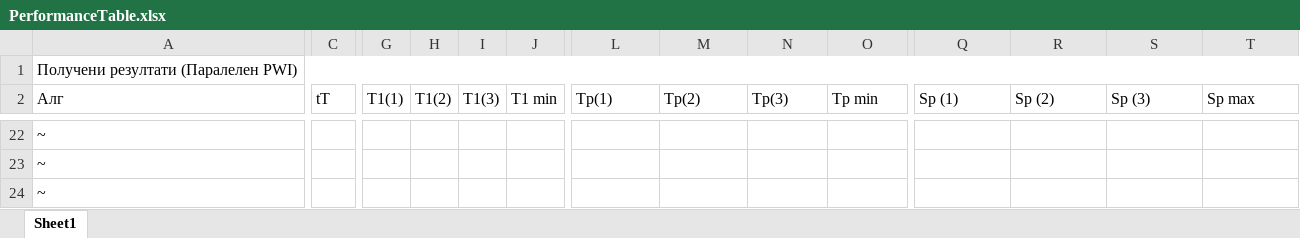
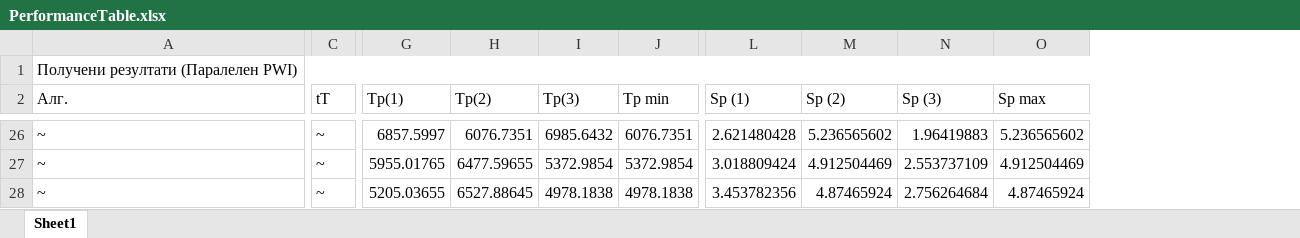
Before and after one commit to NikolaTotev/Parallel-N-Body, an Excel workbook: PerformanceTable.xlsx, sheet Sheet1, drawn as a sheet; only a part is shown, gaps mark what is left out; values as stored, in another font and other column widths than the file's, no cell formats; charts and pictures not drawn; removed rows and columns are numbered as before the commit, all else as after; the diff covers the shown part only; the diff names each change by its address in the sheet, - before the commit and + after, or states it on an @@ line.

```diff
--- a/PerformanceTable.xlsx (sheet Sheet1)
+++ b/PerformanceTable.xlsx (sheet Sheet1)
-column G (T1(1)), empty
-column H (T1(2)), empty
-column I (T1(3)), empty
-column J (T1 min), empty
-A2: Алг
+A2: Алг.
-C26:C28 (tT): (empty)
+C26:C28 (tT): ~
-G26 (Tp(1)): (empty)
+G26 (Tp(1)): 6857.5997
-H26 (Tp(2)): (empty)
+H26 (Tp(2)): 6076.7351
-I26 (Tp(3)): (empty)
+I26 (Tp(3)): 6985.6432
-J26 (Tp min): (empty)
+J26 (Tp min): 6076.7351
-L26 (Sp (1)): (empty)
+L26 (Sp (1)): 2.621480428
-M26 (Sp (2)): (empty)
+M26 (Sp (2)): 5.236565602
-N26 (Sp (3)): (empty)
+N26 (Sp (3)): 1.96419883
-O26 (Sp max): (empty)
+O26 (Sp max): 5.236565602
-G27 (Tp(1)): (empty)
+G27 (Tp(1)): 5955.01765
-H27 (Tp(2)): (empty)
+H27 (Tp(2)): 6477.59655
-I27 (Tp(3)): (empty)
+I27 (Tp(3)): 5372.9854
-J27 (Tp min): (empty)
+J27 (Tp min): 5372.9854
-L27 (Sp (1)): (empty)
+L27 (Sp (1)): 3.018809424
-M27 (Sp (2)): (empty)
+M27 (Sp (2)): 4.912504469
-N27 (Sp (3)): (empty)
+N27 (Sp (3)): 2.553737109
-O27 (Sp max): (empty)
+O27 (Sp max): 4.912504469
-G28 (Tp(1)): (empty)
+G28 (Tp(1)): 5205.03655
-H28 (Tp(2)): (empty)
+H28 (Tp(2)): 6527.88645
-I28 (Tp(3)): (empty)
+I28 (Tp(3)): 4978.1838
-J28 (Tp min): (empty)
+J28 (Tp min): 4978.1838
-L28 (Sp (1)): (empty)
+L28 (Sp (1)): 3.453782356
-M28 (Sp (2)): (empty)
+M28 (Sp (2)): 4.87465924
-N28 (Sp (3)): (empty)
+N28 (Sp (3)): 2.756264684
-O28 (Sp max): (empty)
+O28 (Sp max): 4.87465924
```
Also changed, not shown: 5 added rows, 1 removed row, 1 removed column and 44 edited cells elsewhere in this sheet, cell formats, formulas that keep their value, charts or pictures.
